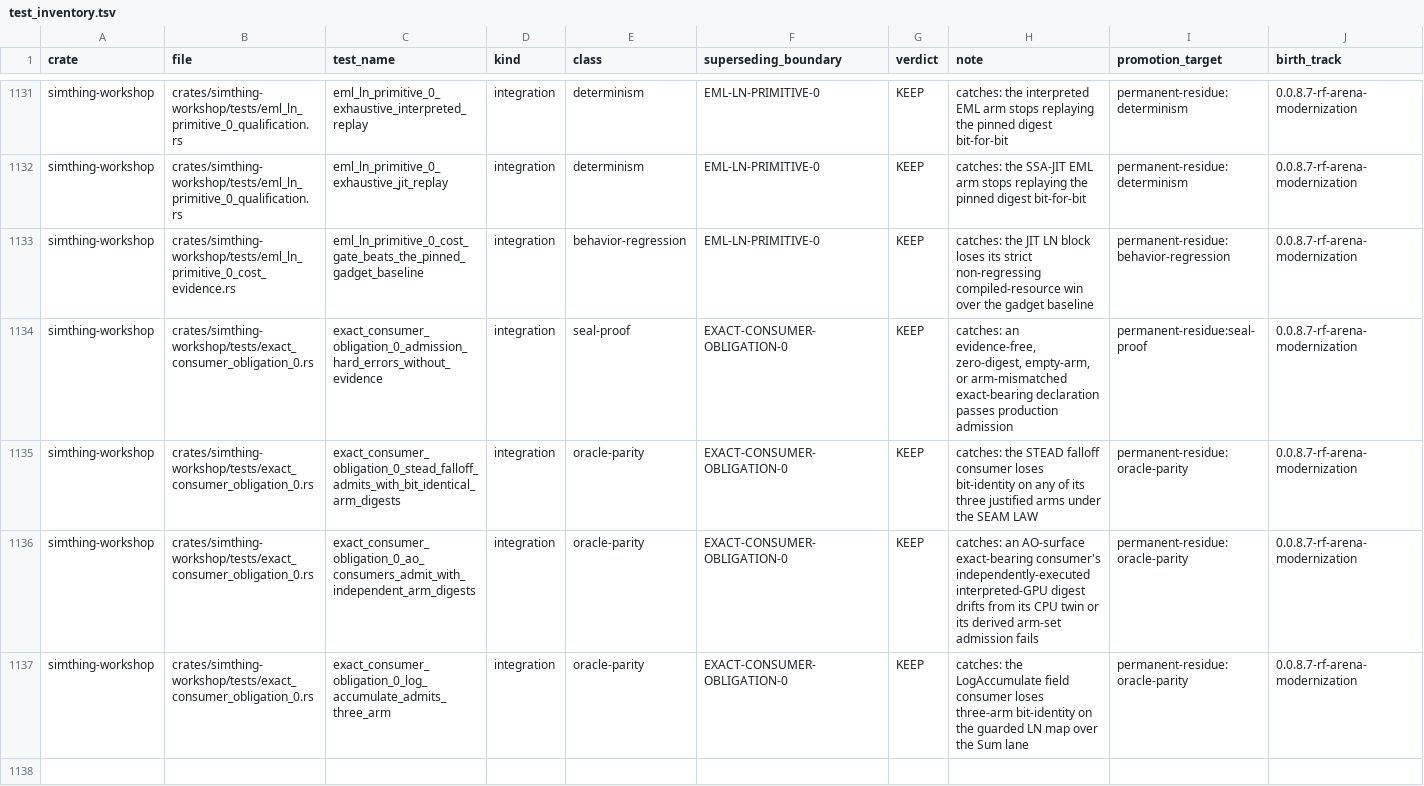
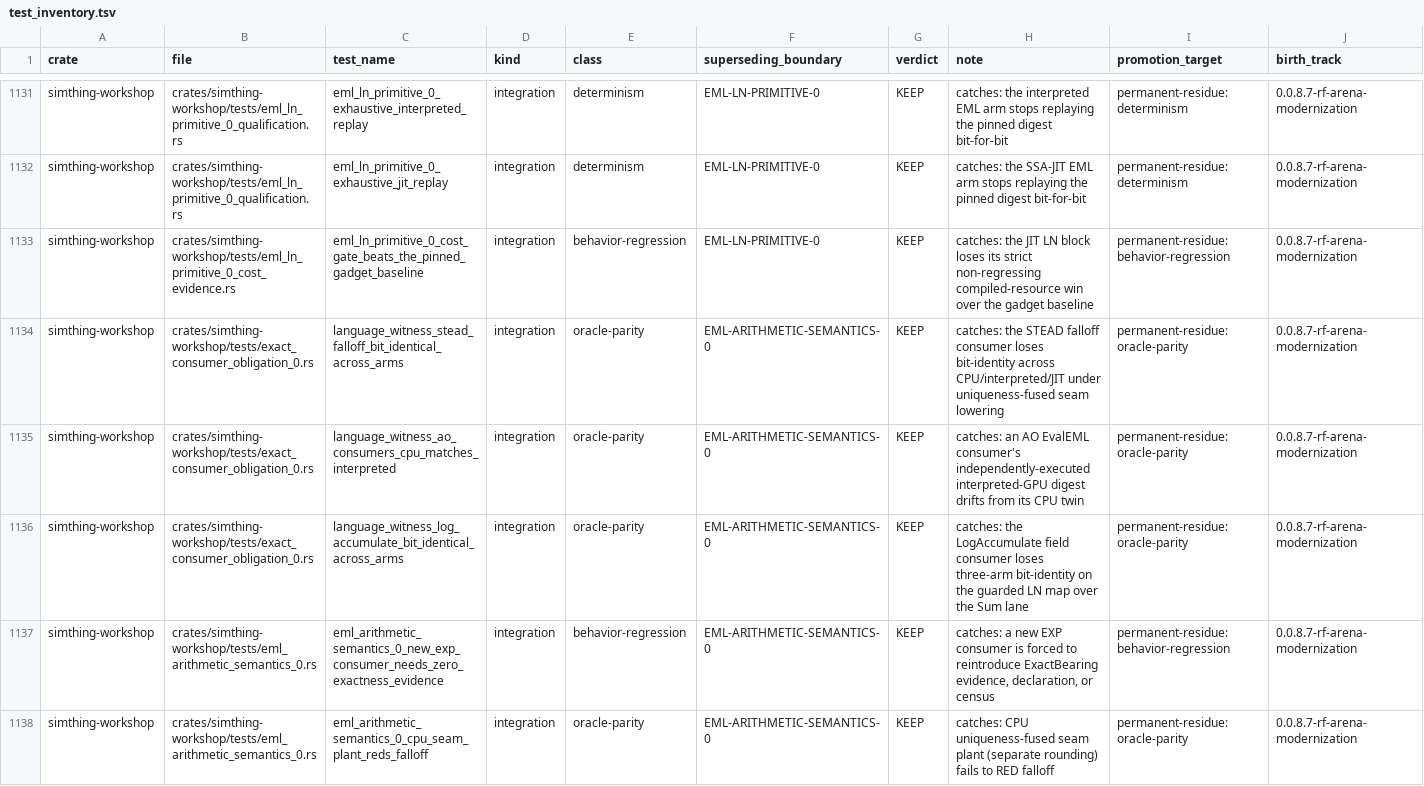
Before and after one commit to khorum08/SimThing, a TSV file: scripts/ci/test_inventory.tsv, drawn as a sheet; only a part is shown, gaps mark what is left out; addresses are those after the commit; rows hold the shown columns only; the diff covers the shown part only; the diff names each change by its address in the sheet, - before the commit and + after, or states it on an @@ line.

```diff
--- a/scripts/ci/test_inventory.tsv
+++ b/scripts/ci/test_inventory.tsv
-C1134 (test_name): exact_consumer_obligation_0_admission_hard_errors_without_evidence
+C1134 (test_name): language_witness_stead_falloff_bit_identical_across_arms
-E1134 (class): seal-proof
+E1134 (class): oracle-parity
-F1134:F1136 (superseding_boundary): EXACT-CONSUMER-OBLIGATION-0
+F1134:F1136 (superseding_boundary): EML-ARITHMETIC-SEMANTICS-0
-H1134 (note): catches: an evidence-free, zero-digest, empty-arm, or arm-mismatched exact-bearing declaration passes production admission
+H1134 (note): catches: the STEAD falloff consumer loses bit-identity across CPU/interpreted/JIT under uniqueness-fused seam lowering
-I1134 (promotion_target): permanent-residue:seal-proof
+I1134 (promotion_target): permanent-residue:oracle-parity
-C1135 (test_name): exact_consumer_obligation_0_stead_falloff_admits_with_bit_identical_arm_digests
+C1135 (test_name): language_witness_ao_consumers_cpu_matches_interpreted
-H1135 (note): catches: the STEAD falloff consumer loses bit-identity on any of its three justified arms under the SEAM LAW
+H1135 (note): catches: an AO EvalEML consumer's independently-executed interpreted-GPU digest drifts from its CPU twin
-C1136 (test_name): exact_consumer_obligation_0_ao_consumers_admit_with_independent_arm_digests
+C1136 (test_name): language_witness_log_accumulate_bit_identical_across_arms
-H1136 (note): catches: an AO-surface exact-bearing consumer's independently-executed interpreted-GPU digest drifts from its CPU twin or its derived arm-set admission fails
+H1136 (note): catches: the LogAccumulate field consumer loses three-arm bit-identity on the guarded LN map over the Sum lane
+row 1137: simthing-workshop | crates/simthing-workshop/tests/eml_arithmetic_semantics_0.rs | eml_arithmetic_semantics_0_new_exp_consumer_needs_zero_exactness_evidence | integration | behavior-regression | EML-ARITHMETIC-SEMANTICS-0 | KEEP | catches: a new EXP consumer is forced to reintroduce ExactBearing evidence, declaration, or census | permanent-residue:behavior-regression | 0.0.8.7-rf-arena-modernization
-B1138 (file): crates/simthing-workshop/tests/exact_consumer_obligation_0.rs
+B1138 (file): crates/simthing-workshop/tests/eml_arithmetic_semantics_0.rs
-C1138 (test_name): exact_consumer_obligation_0_log_accumulate_admits_three_arm
+C1138 (test_name): eml_arithmetic_semantics_0_cpu_seam_plant_reds_falloff
-F1138 (superseding_boundary): EXACT-CONSUMER-OBLIGATION-0
+F1138 (superseding_boundary): EML-ARITHMETIC-SEMANTICS-0
-H1138 (note): catches: the LogAccumulate field consumer loses three-arm bit-identity on the guarded LN map over the Sum lane
+H1138 (note): catches: CPU uniqueness-fused seam plant (separate rounding) fails to RED falloff
```
Also changed, not shown: 4 added rows elsewhere in this file, 16 other files.
